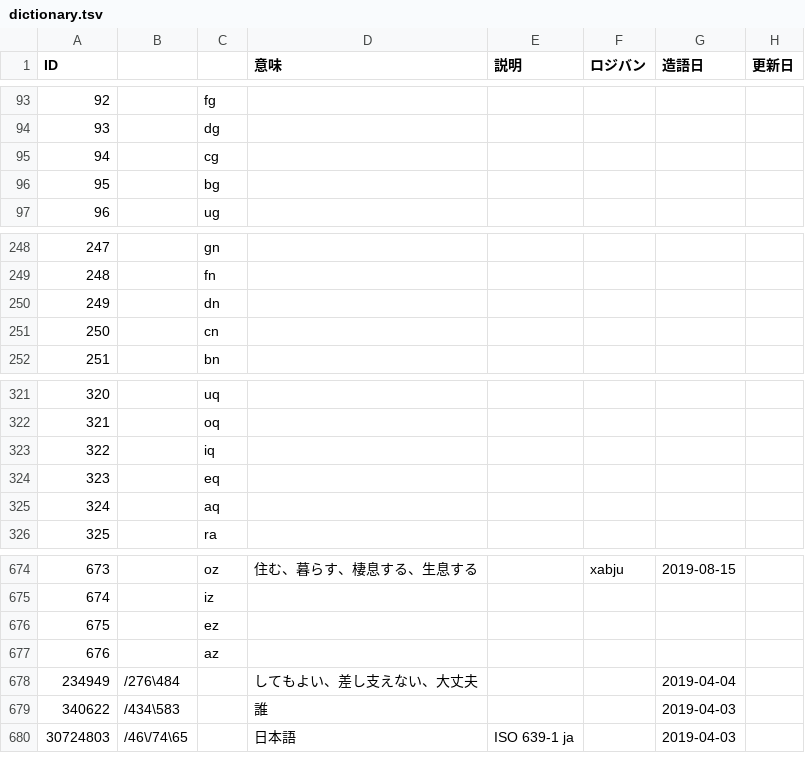
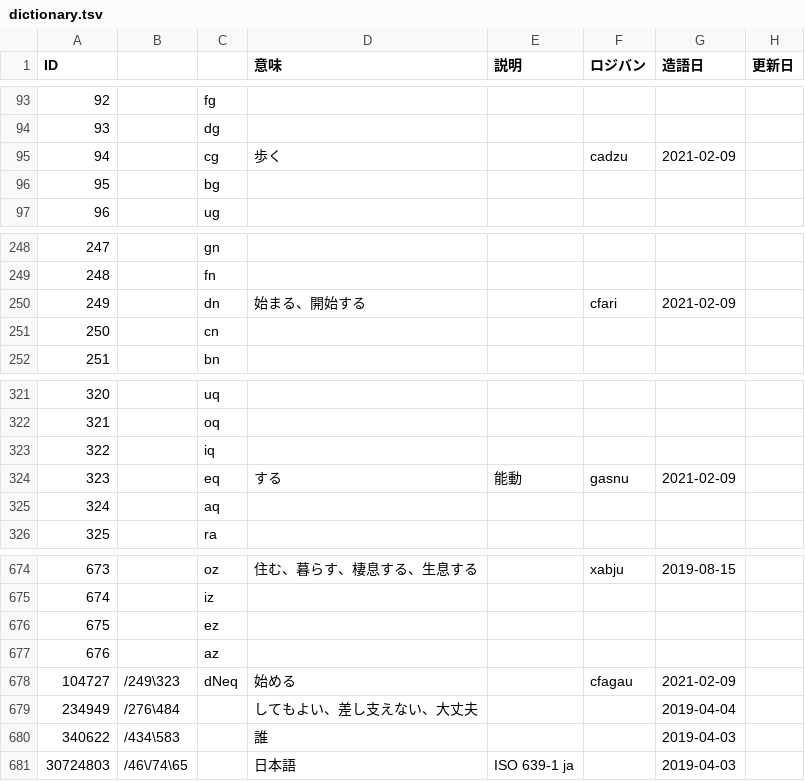
Before and after one commit to kepeken/bipuuk, a TSV file: dictionary.tsv, drawn as a sheet; only a part is shown, gaps mark what is left out.

Commit message:
造語

```diff
--- a/dictionary.tsv
+++ b/dictionary.tsv
@@ -94,3 +94,3 @@ ID			意味	説明	ロジバン	造語日	更新日
 93		dg					
-94		cg					
+94		cg	歩く		cadzu	2021-02-09	
 95		bg					
@@ -249,3 +249,3 @@ ID			意味	説明	ロジバン	造語日	更新日
 248		fn					
-249		dn					
+249		dn	始まる、開始する		cfari	2021-02-09	
 250		cn					
@@ -323,3 +323,3 @@ ID			意味	説明	ロジバン	造語日	更新日
 322		iq					
-323		eq					
+323		eq	する	能動	gasnu	2021-02-09	
 324		aq					
@@ -677,2 +677,3 @@ ID			意味	説明	ロジバン	造語日	更新日
 676		az					
+104727	/249\323	dNeq	始める		cfagau	2021-02-09	
 234949	/276\484		してもよい、差し支えない、大丈夫			2019-04-04	
```
